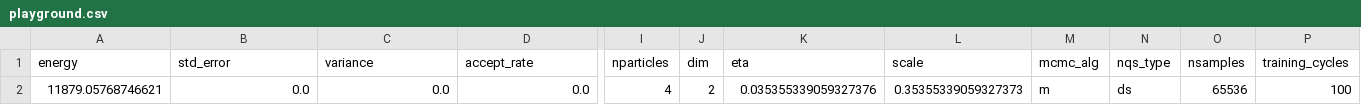
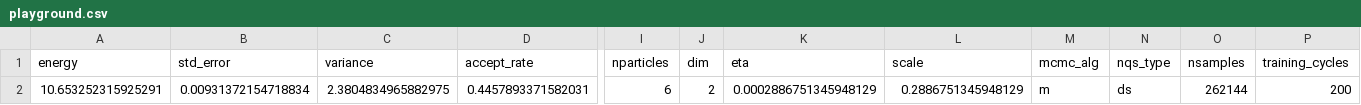
Before and after one commit to Daniel-Haas-B/NeuralQuantumState, a CSV file: data/playground.csv, drawn as a sheet; only a part is shown, gaps mark what is left out; removed rows and columns are numbered as before the commit, all else as after; rows hold the shown columns only; the diff names each change by its address in the sheet, - before the commit and + after, or states it on an @@ line.

```diff
--- a/data/playground.csv
+++ b/data/playground.csv
-row 2: 11879.05768746621 | 0.0 | 0.0 | 0.0 | 4 | 2 | 0.035355339059327376 | 0.35355339059327373 | m | ds | 65536 | 100
+row 2: 10.653252315925291 | 0.00931372154718834 | 2.3804834965882975 | 0.4457893371582031 | 6 | 2 | 0.0002886751345948129 | 0.2886751345948129 | m | ds | 262144 | 200
```
Also changed, not shown: 10 other files.
